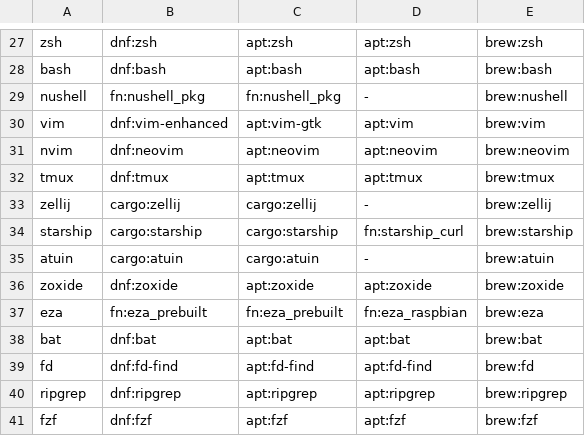
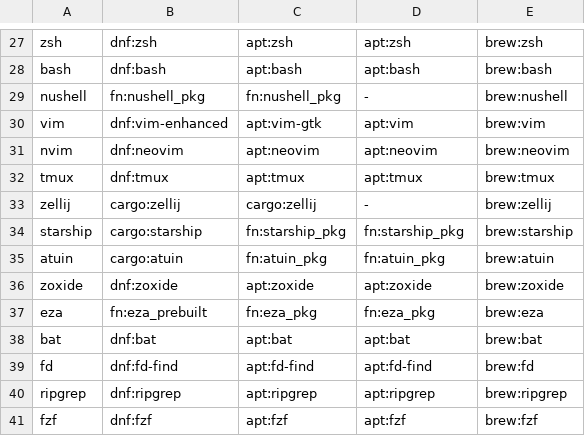
Before and after one commit to DoxaLogosGit/dotfiles, a TSV file: scripts/tools.tsv, drawn as a sheet; only a part is shown, gaps mark what is left out; the diff covers the shown part only.

```diff
--- a/scripts/tools.tsv
+++ b/scripts/tools.tsv
@@ -33,6 +33,6 @@ tmux	dnf:tmux	apt:tmux	apt:tmux	brew:tmux
 zellij	cargo:zellij	cargo:zellij	-	brew:zellij
-starship	cargo:starship	cargo:starship	fn:starship_curl	brew:starship
-atuin	cargo:atuin	cargo:atuin	-	brew:atuin
+starship	cargo:starship	fn:starship_pkg	fn:starship_pkg	brew:starship
+atuin	cargo:atuin	fn:atuin_pkg	fn:atuin_pkg	brew:atuin
 zoxide	dnf:zoxide	apt:zoxide	apt:zoxide	brew:zoxide
-eza	fn:eza_prebuilt	fn:eza_prebuilt	fn:eza_raspbian	brew:eza
+eza	fn:eza_prebuilt	fn:eza_pkg	fn:eza_pkg	brew:eza
 bat	dnf:bat	apt:bat	apt:bat	brew:bat
```
Also changed, not shown: 29 edited cells elsewhere in this file, 4 other files.
